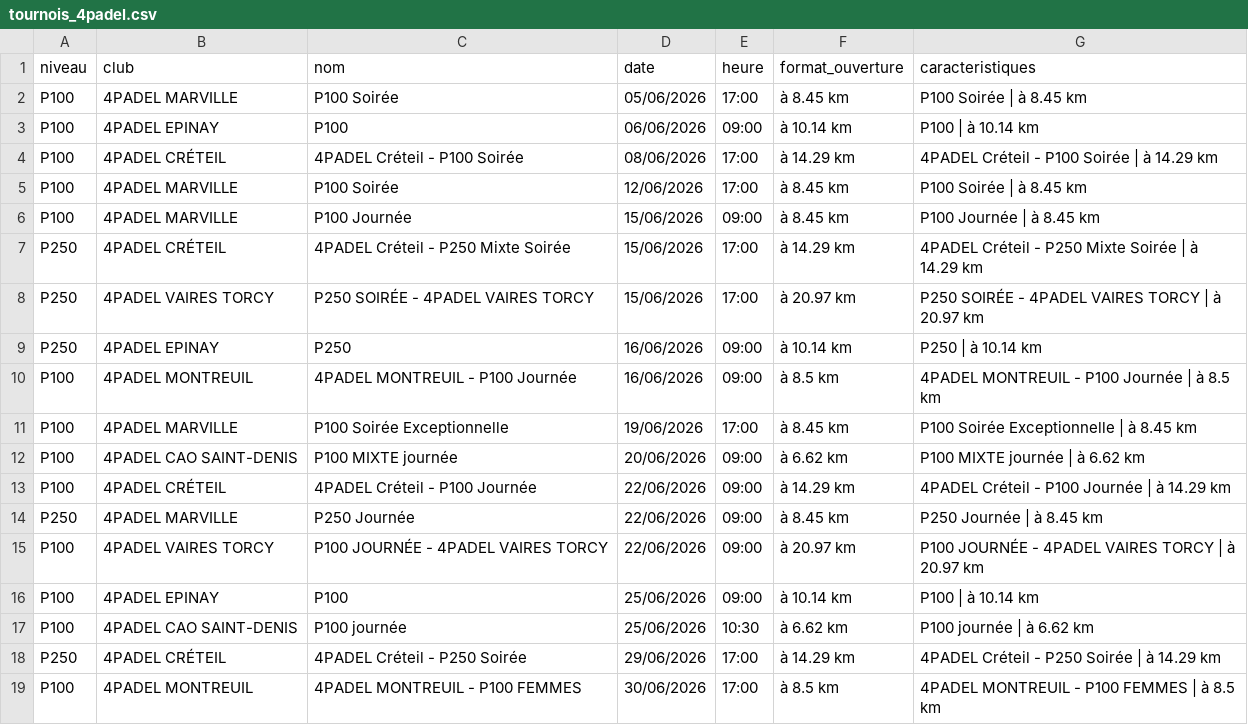
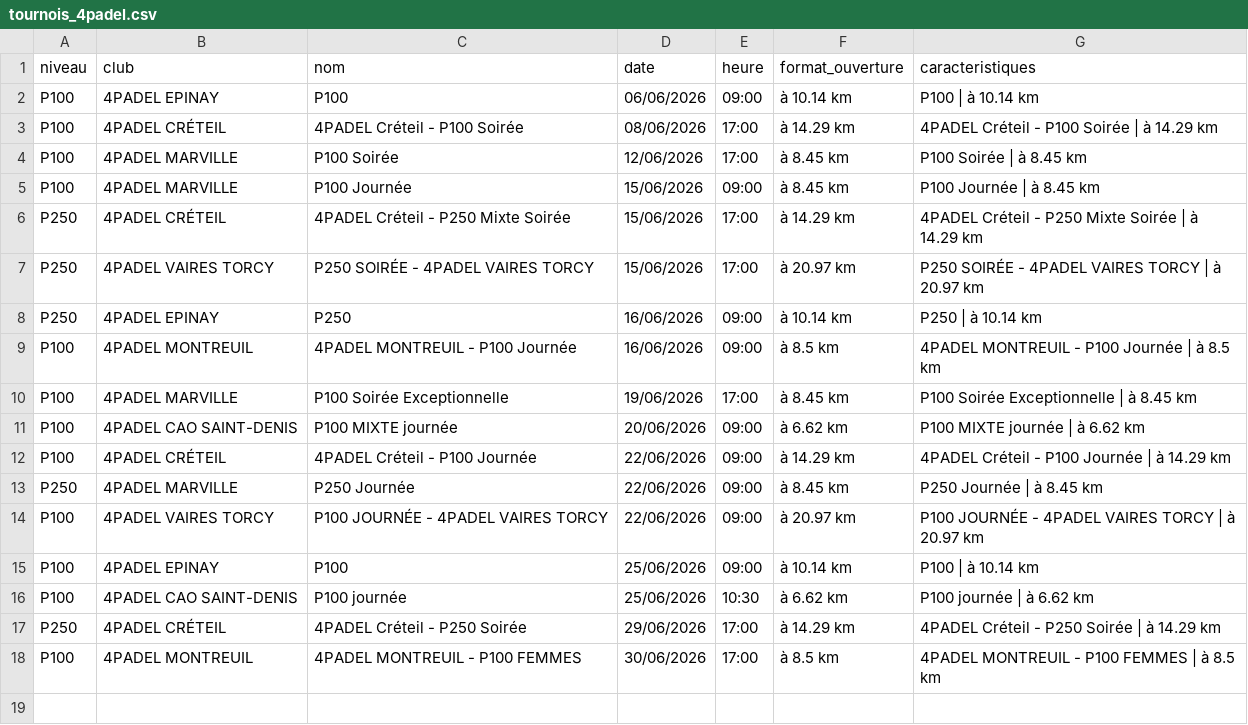
Before and after one commit to TheBigLouloup/Padel, a CSV file: tournois_4padel.csv, drawn as a sheet; the diff names each change by its address in the sheet, - before the commit and + after, or states it on an @@ line.

```diff
--- a/tournois_4padel.csv
+++ b/tournois_4padel.csv
-row 2: P100 | 4PADEL MARVILLE | P100 Soirée | 05/06/2026 | 17:00 | à 8.45 km | P100 Soirée | à 8.45 km
```
